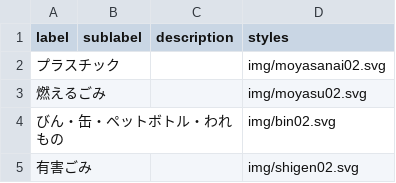
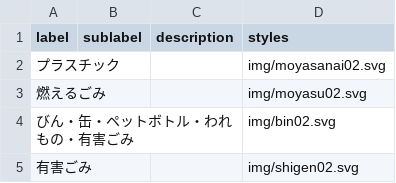
Before and after one commit to takuya310/5374_2, a CSV file: data/description.csv, drawn as a sheet.

```diff
--- a/data/description.csv
+++ b/data/description.csv
@@ -3,3 +3,3 @@ label,sublabel,description,styles
 燃えるごみ,,,img/moyasu02.svg
-びん・缶・ペットボトル・われもの,,,img/bin02.svg
+びん・缶・ペットボトル・われもの・有害ごみ,,,img/bin02.svg
 有害ごみ,,,img/shigen02.svg
```
Also changed, not shown: data/area_days.csv, data/target.csv.
